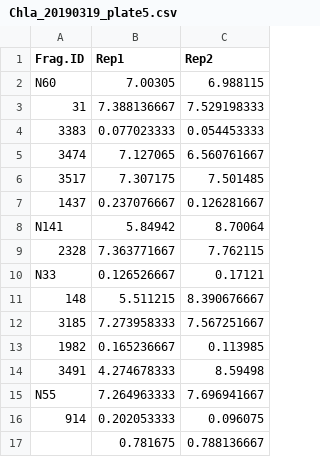
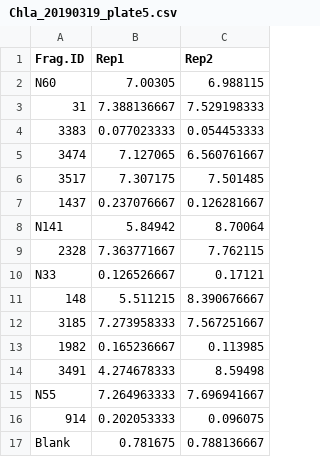
Before and after one commit to shaylematsuda/Hawaiian-coral-thermal-tolerance, a CSV file: Data/Chla_20190319_plate5.csv, drawn as a sheet.

```diff
--- a/Data/Chla_20190319_plate5.csv
+++ b/Data/Chla_20190319_plate5.csv
@@ -16,2 +16,2 @@ N55,7.264963333,7.696941667
 914,0.202053333,0.096075
-,0.781675,0.788136667
+Blank,0.781675,0.788136667
```
Also changed, not shown: Data/PAM_20170323.csv, Data/PAM_20170420.csv, 2 other files.
